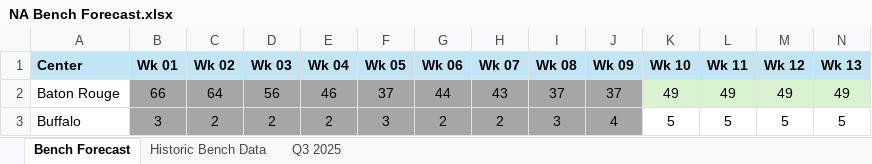
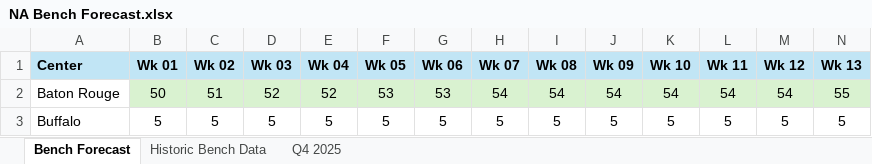
Before and after one commit to jaironaranjo-sudo/bench-forecast-dashboard, an Excel workbook: NA Bench Forecast.xlsx, sheet Bench Forecast, drawn as a sheet; only a part is shown; values as stored, in another font and other column widths than the file's, no borders; charts and pictures not drawn; the diff covers the shown part only; the diff names each change by its address in the sheet, - before the commit and + after, or states it on an @@ line.

Commit message:
feat: update dashboard for Q4 2025 — rename sheet refs Q3→Q4, actuals_through=0, Q4 data

```diff
--- a/NA Bench Forecast.xlsx (sheet Bench Forecast)
+++ b/NA Bench Forecast.xlsx (sheet Bench Forecast)
-sheet tab: Q3 2025
+sheet tab: Q4 2025
-B2 (Wk 01): 66
+B2 (Wk 01): 50
-B2:J2 fill: #A6A6A6
+B2:J2 fill: #D9F2D0
-C2 (Wk 02): 64
+C2 (Wk 02): 51
-D2 (Wk 03): 56
+D2 (Wk 03): 52
-E2 (Wk 04): 46
+E2 (Wk 04): 52
-F2 (Wk 05): 37
+F2 (Wk 05): 53
-G2 (Wk 06): 44
+G2 (Wk 06): 53
-H2 (Wk 07): 43
+H2 (Wk 07): 54
-I2 (Wk 08): 37
+I2 (Wk 08): 54
-J2 (Wk 09): 37
+J2 (Wk 09): 54
-K2 (Wk 10): 49
+K2 (Wk 10): 54
-L2 (Wk 11): 49
+L2 (Wk 11): 54
-M2 (Wk 12): 49
+M2 (Wk 12): 54
-N2 (Wk 13): 49
+N2 (Wk 13): 55
-B3 (Wk 01): 3
+B3 (Wk 01): 5
-B3:J3 fill: #A6A6A6
+B3:J3 fill: none
-C3 (Wk 02): 2
+C3 (Wk 02): 5
-D3 (Wk 03): 2
+D3 (Wk 03): 5
-E3 (Wk 04): 2
+E3 (Wk 04): 5
-F3 (Wk 05): 3
+F3 (Wk 05): 5
-G3 (Wk 06): 2
+G3 (Wk 06): 5
-H3 (Wk 07): 2
+H3 (Wk 07): 5
-I3 (Wk 08): 3
+I3 (Wk 08): 5
-J3 (Wk 09): 4
+J3 (Wk 09): 5
```
Also changed, not shown: 82 edited cells and cell formats elsewhere in this sheet, sheet Q4 2025, sheet Historic Bench Data, charts or pictures, 1 other file.
